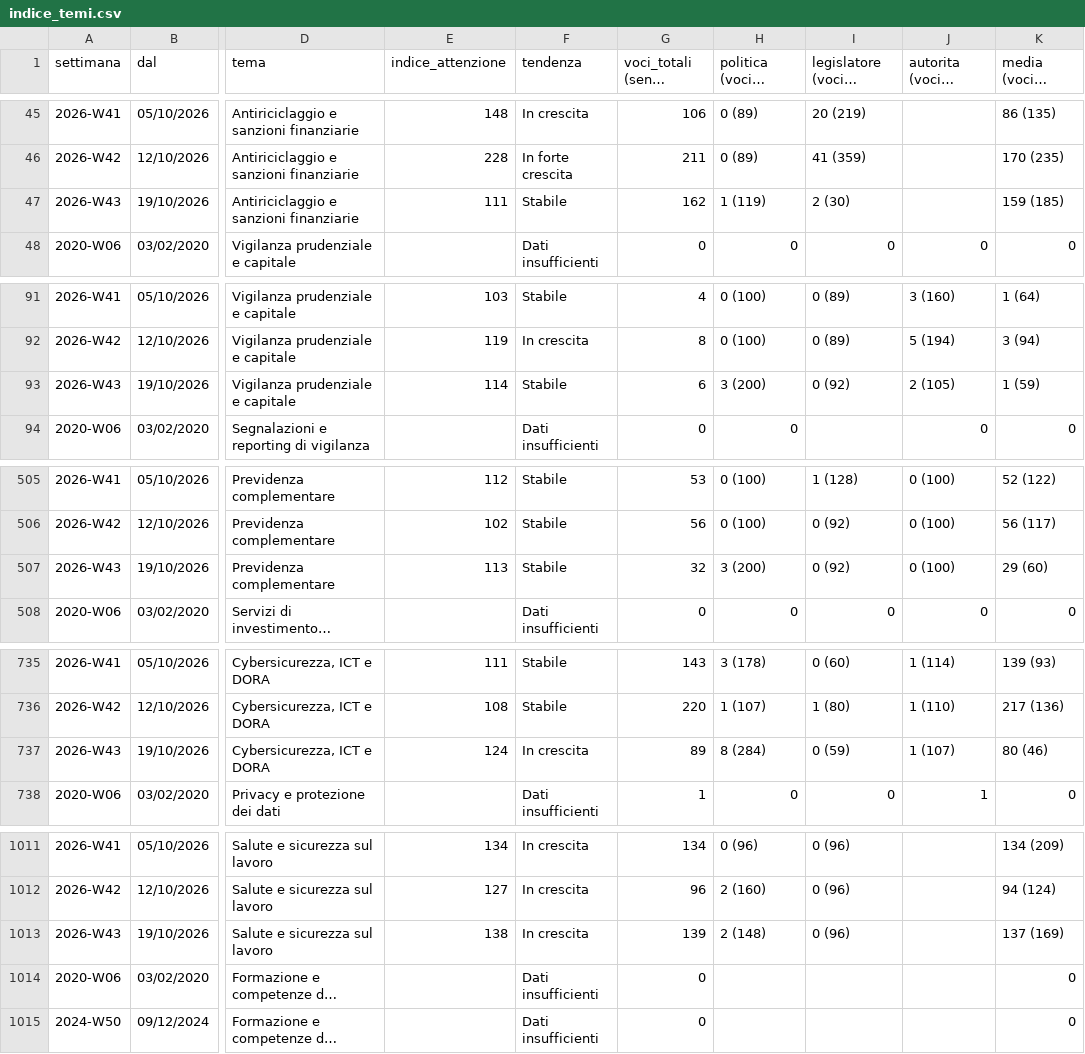
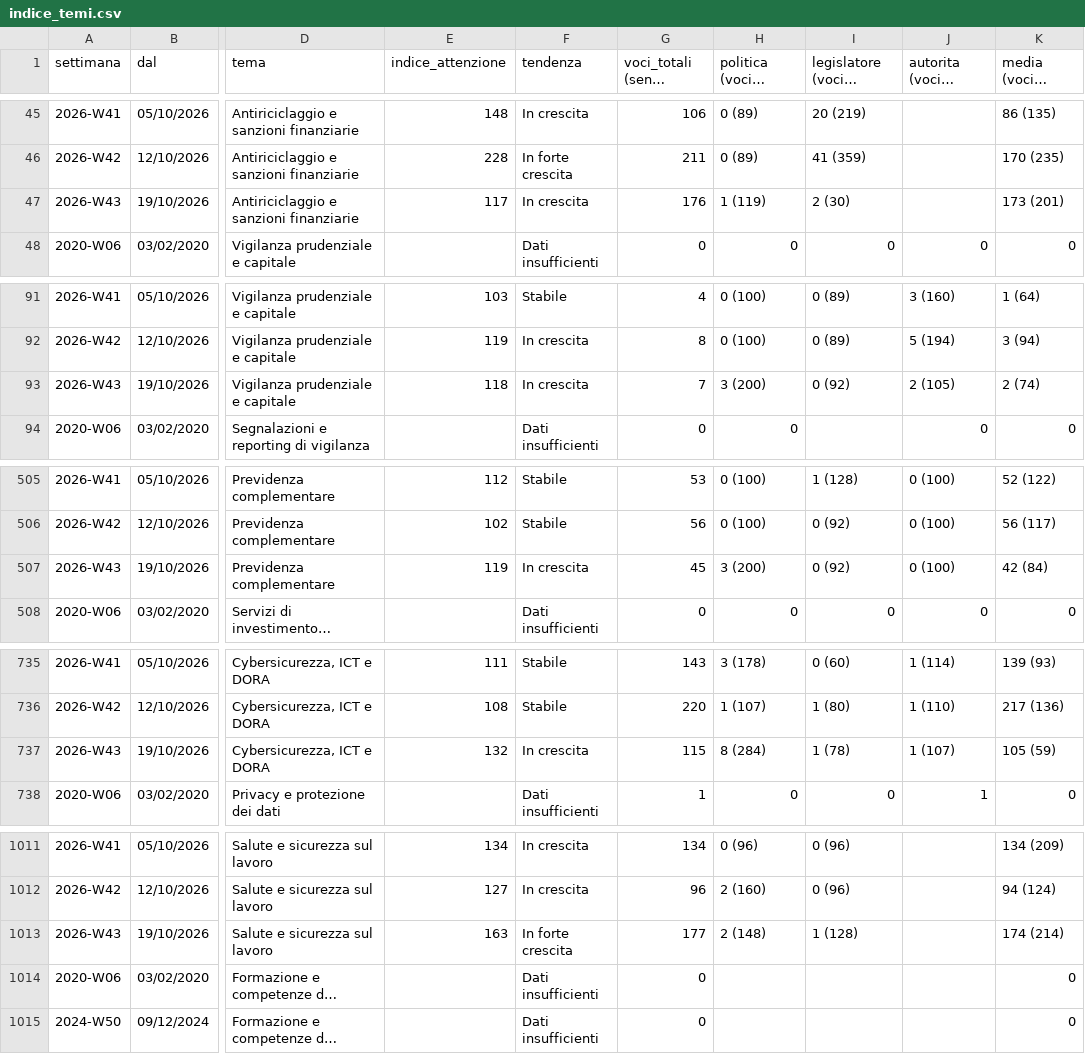
Before and after one commit to nicotena37/vp-alert-feed, a CSV file: archivio/indice_temi.csv, drawn as a sheet; only a part is shown, gaps mark what is left out; long unchanged cells end in …; the diff covers the shown part only; the diff names each change by its address in the sheet, - before the commit and + after, or states it on an @@ line.

```diff
--- a/archivio/indice_temi.csv
+++ b/archivio/indice_temi.csv
-E47 (indice_attenzione): 111
+E47 (indice_attenzione): 117
-F47 (tendenza): Stabile
+F47 (tendenza): In crescita
-G47 (voci_totali (senza studi)): 162
+G47 (voci_totali (senza studi)): 176
-K47 (media (voci e indice)): 159 (185)
+K47 (media (voci e indice)): 173 (201)
-E93 (indice_attenzione): 114
+E93 (indice_attenzione): 118
-F93 (tendenza): Stabile
+F93 (tendenza): In crescita
-G93 (voci_totali (senza studi)): 6
+G93 (voci_totali (senza studi)): 7
-K93 (media (voci e indice)): 1 (59)
+K93 (media (voci e indice)): 2 (74)
-E507 (indice_attenzione): 113
+E507 (indice_attenzione): 119
-F507 (tendenza): Stabile
+F507 (tendenza): In crescita
-G507 (voci_totali (senza studi)): 32
+G507 (voci_totali (senza studi)): 45
-K507 (media (voci e indice)): 29 (60)
+K507 (media (voci e indice)): 42 (84)
-E737 (indice_attenzione): 124
+E737 (indice_attenzione): 132
-G737 (voci_totali (senza studi)): 89
+G737 (voci_totali (senza studi)): 115
-I737 (legislatore (voci e indice)): 0 (59)
+I737 (legislatore (voci e indice)): 1 (78)
-K737 (media (voci e indice)): 80 (46)
+K737 (media (voci e indice)): 105 (59)
-E1013 (indice_attenzione): 138
+E1013 (indice_attenzione): 163
-F1013 (tendenza): In crescita
+F1013 (tendenza): In forte crescita
-G1013 (voci_totali (senza studi)): 139
+G1013 (voci_totali (senza studi)): 177
-I1013 (legislatore (voci e indice)): 0 (96)
+I1013 (legislatore (voci e indice)): 1 (128)
-K1013 (media (voci e indice)): 137 (169)
+K1013 (media (voci e indice)): 174 (214)
```
Also changed, not shown: 56 edited cells elsewhere in this file, archivio/conteggi.csv, archivio/settimanale.csv, 3 other files.
